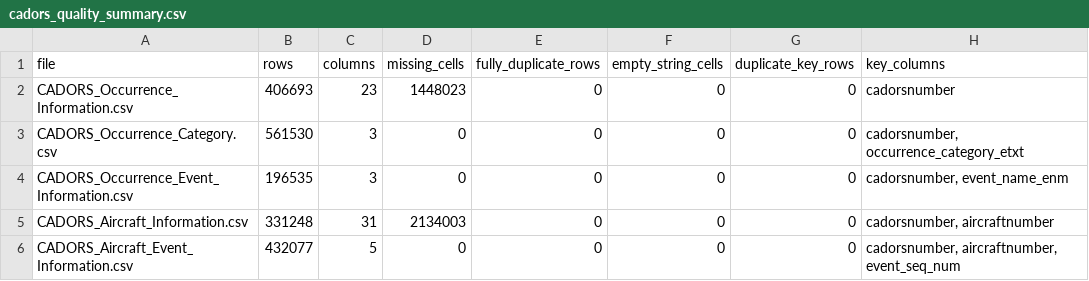
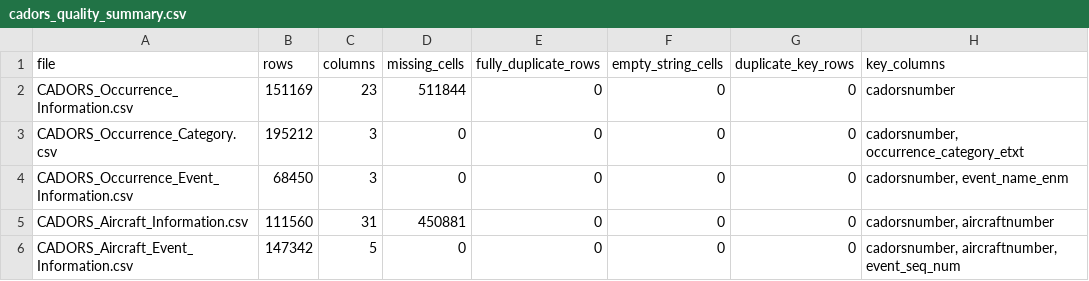
Before and after one commit to phani-lakkaraju/Aerosafe, a CSV file: Data/processed/cadors_quality_summary.csv, drawn as a sheet.

```diff
--- a/Data/processed/cadors_quality_summary.csv
+++ b/Data/processed/cadors_quality_summary.csv
@@ -1,6 +1,6 @@
 file,rows,columns,missing_cells,fully_duplicate_rows,empty_string_cells,duplicate_key_rows,key_columns
-CADORS_Occurrence_Information.csv,406693,23,1448023,0,0,0,cadorsnumber
-CADORS_Occurrence_Category.csv,561530,3,0,0,0,0,"cadorsnumber, occurrence_category_etxt"
-CADORS_Occurrence_Event_Information.csv,196535,3,0,0,0,0,"cadorsnumber, event_name_enm"
-CADORS_Aircraft_Information.csv,331248,31,2134003,0,0,0,"cadorsnumber, aircraftnumber"
-CADORS_Aircraft_Event_Information.csv,432077,5,0,0,0,0,"cadorsnumber, aircraftnumber, event_seq_num"
+CADORS_Occurrence_Information.csv,151169,23,511844,0,0,0,cadorsnumber
+CADORS_Occurrence_Category.csv,195212,3,0,0,0,0,"cadorsnumber, occurrence_category_etxt"
+CADORS_Occurrence_Event_Information.csv,68450,3,0,0,0,0,"cadorsnumber, event_name_enm"
+CADORS_Aircraft_Information.csv,111560,31,450881,0,0,0,"cadorsnumber, aircraftnumber"
+CADORS_Aircraft_Event_Information.csv,147342,5,0,0,0,0,"cadorsnumber, aircraftnumber, event_seq_num"
```
Also changed, not shown: Data/processed/cadors_data_types.csv, Data/processed/cadors_missing_values.csv, 47 other files.
